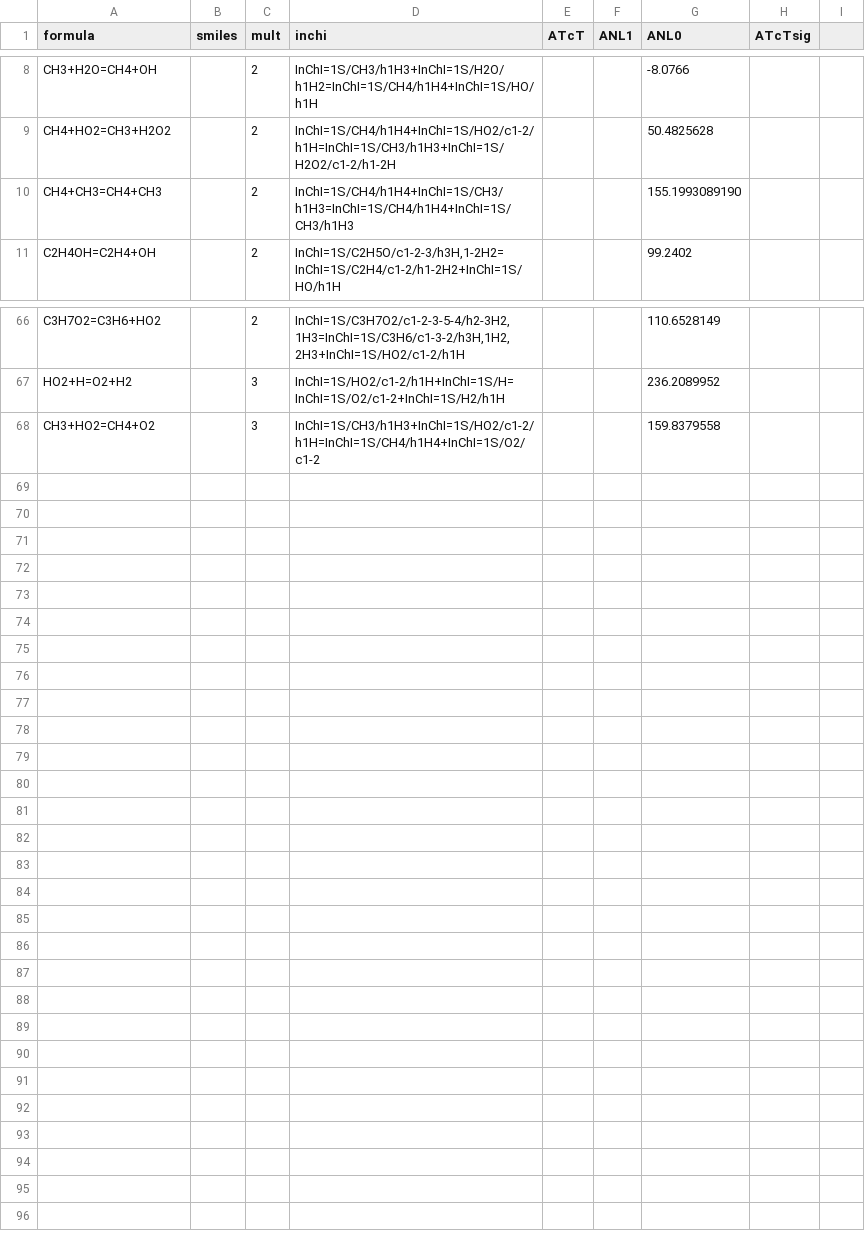
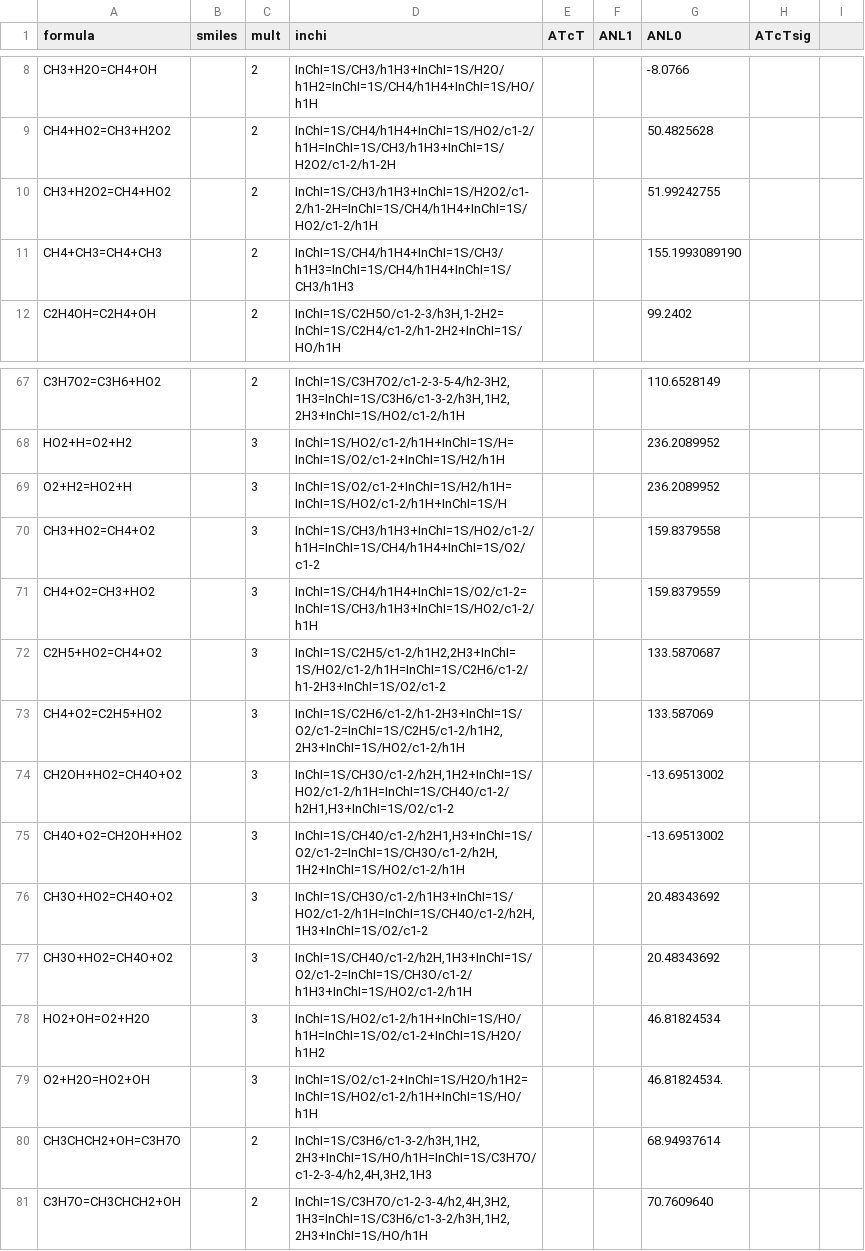
Before and after one commit to Auto-Mech/mechdriver, a CSV file: routines/pf/thermo/tsthermodb_0K.csv, drawn as a sheet; only a part is shown, gaps mark what is left out; the diff names each change by its address in the sheet, - before the commit and + after, or states it on an @@ line.

```diff
--- a/routines/pf/thermo/tsthermodb_0K.csv
+++ b/routines/pf/thermo/tsthermodb_0K.csv
+row 10: CH3+H2O2=CH4+HO2 |  | 2 | InChI=1S/CH3/h1H3+InChI=1S/H2O2/c1-2/h1-2H=InChI=1S/CH4/h1H4+InChI=1S/HO2/c1-2/h1H |  |  | 51.99242755
+row 69: O2+H2=HO2+H |  | 3 | InChI=1S/O2/c1-2+InChI=1S/H2/h1H=InChI=1S/HO2/c1-2/h1H+InChI=1S/H |  |  | 236.2089952
+row 71: CH4+O2=CH3+HO2 |  | 3 | InChI=1S/CH4/h1H4+InChI=1S/O2/c1-2=InChI=1S/CH3/h1H3+InChI=1S/HO2/c1-2/h1H |  |  | 159.8379559
+row 72: C2H5+HO2=CH4+O2 |  | 3 | InChI=1S/C2H5/c1-2/h1H2,2H3+InChI=1S/HO2/c1-2/h1H=InChI=1S/C2H6/c1-2/h1-2H3+InChI=1S/O2/c1-2 |  |  | 133.5870687
+row 73: CH4+O2=C2H5+HO2 |  | 3 | InChI=1S/C2H6/c1-2/h1-2H3+InChI=1S/O2/c1-2=InChI=1S/C2H5/c1-2/h1H2,2H3+InChI=1S/HO2/c1-2/h1H |  |  | 133.587069
+row 74: CH2OH+HO2=CH4O+O2 |  | 3 | InChI=1S/CH3O/c1-2/h2H,1H2+InChI=1S/HO2/c1-2/h1H=InChI=1S/CH4O/c1-2/h2H1,H3+InChI=1S/O2/c1-2 |  |  | -13.69513002
+row 75: CH4O+O2=CH2OH+HO2 |  | 3 | InChI=1S/CH4O/c1-2/h2H1,H3+InChI=1S/O2/c1-2=InChI=1S/CH3O/c1-2/h2H,1H2+InChI=1S/HO2/c1-2/h1H |  |  | -13.69513002
+row 76: CH3O+HO2=CH4O+O2 |  | 3 | InChI=1S/CH3O/c1-2/h1H3+InChI=1S/HO2/c1-2/h1H=InChI=1S/CH4O/c1-2/h2H,1H3+InChI=1S/O2/c1-2 |  |  | 20.48343692
+row 77: CH3O+HO2=CH4O+O2 |  | 3 | InChI=1S/CH4O/c1-2/h2H,1H3+InChI=1S/O2/c1-2=InChI=1S/CH3O/c1-2/h1H3+InChI=1S/HO2/c1-2/h1H |  |  | 20.48343692
+row 78: HO2+OH=O2+H2O |  | 3 | InChI=1S/HO2/c1-2/h1H+InChI=1S/HO/h1H=InChI=1S/O2/c1-2+InChI=1S/H2O/h1H2 |  |  | 46.81824534
+row 79: O2+H2O=HO2+OH |  | 3 | InChI=1S/O2/c1-2+InChI=1S/H2O/h1H2=InChI=1S/HO2/c1-2/h1H+InChI=1S/HO/h1H |  |  | 46.81824534.
+row 80: CH3CHCH2+OH=C3H7O |  | 2 | InChI=1S/C3H6/c1-3-2/h3H,1H2,2H3+InChI=1S/HO/h1H=InChI=1S/C3H7O/c1-2-3-4/h2,4H,3H2,1H3 |  |  | 68.94937614
+row 81: C3H7O=CH3CHCH2+OH |  | 2 | InChI=1S/C3H7O/c1-2-3-4/h2,4H,3H2,1H3=InChI=1S/C3H6/c1-3-2/h3H,1H2,2H3+InChI=1S/HO/h1H |  |  | 70.7609640
```
Also changed, not shown: 2 other files.
